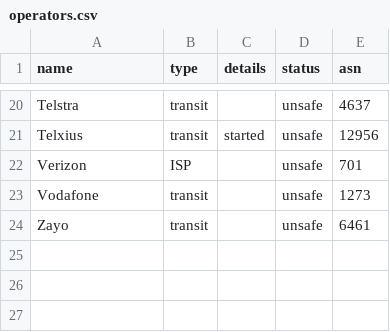
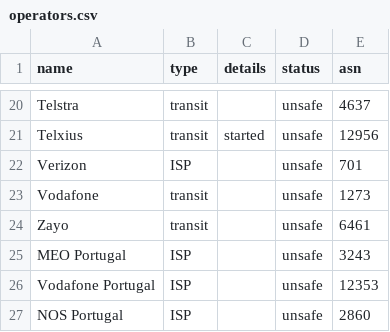
Before and after one commit to cloudflare/isbgpsafeyet.com, a CSV file: public/data/operators.csv, drawn as a sheet; only a part is shown, gaps mark what is left out.

Commit message:
Update operators.csv | Portugal
Update list with ISP's from Portugal

```diff
--- a/public/data/operators.csv
+++ b/public/data/operators.csv
@@ -24 +24,4 @@ Vodafone,transit,,unsafe,1273
 Zayo,transit,,unsafe,6461
+MEO Portugal,ISP,,unsafe,3243
+Vodafone Portugal,ISP,,unsafe,12353
+NOS Portugal,ISP,,unsafe,2860
```
